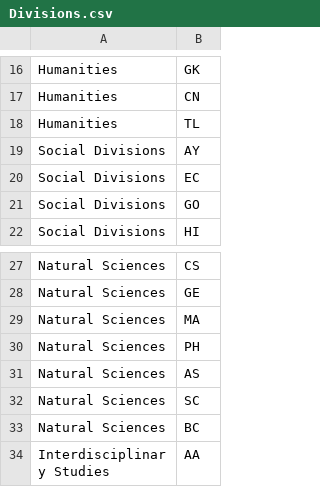
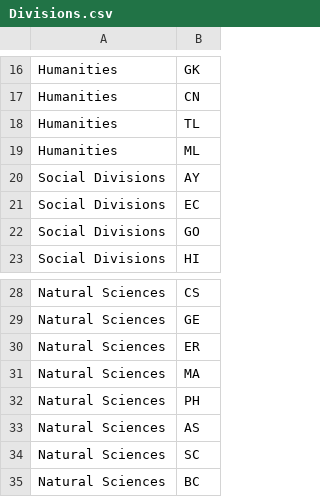
Before and after one commit to mgimond/ES218, a CSV file: Data/Divisions.csv, drawn as a sheet; only a part is shown, gaps mark what is left out; the shorter side is filled out with more unchanged rows.

Commit message:
update divisions table

```diff
--- a/Data/Divisions.csv
+++ b/Data/Divisions.csv
@@ -18,2 +18,3 @@ Humanities,CN
 Humanities,TL
+Humanities,ML
 Social Divisions,AY
@@ -28,2 +29,3 @@ Natural Sciences,CS
 Natural Sciences,GE
+Natural Sciences,ER
 Natural Sciences,MA
```
